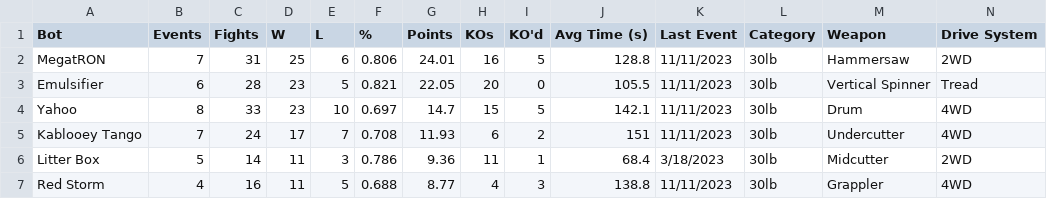
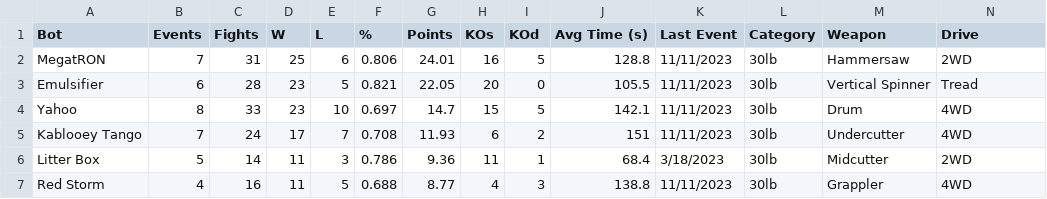
Before and after one commit to gibsonPhillips/What-makes-a-winning-robot, a CSV file: scripts/CombatData.csv (was CombatData.csv), drawn as a sheet; only a part is shown.

Commit message:
Partially Completed data processing

```diff
--- a/CombatData.csv
+++ b/scripts/CombatData.csv
@@ -1,2 +1,2 @@
-Bot,Events,Fights,W,L,%,Points,KOs,KO'd,Avg Time (s),Last Event,Category,Weapon,Drive System
+Bot,Events,Fights,W,L,%,Points,KOs,KOd,Avg Time (s),Last Event,Category,Weapon,Drive
 MegatRON,7,31,25,6,0.806,24.01,16,5,128.8,11/11/2023,30lb,Hammersaw,2WD
```
Also changed, not shown: 5 other files.
